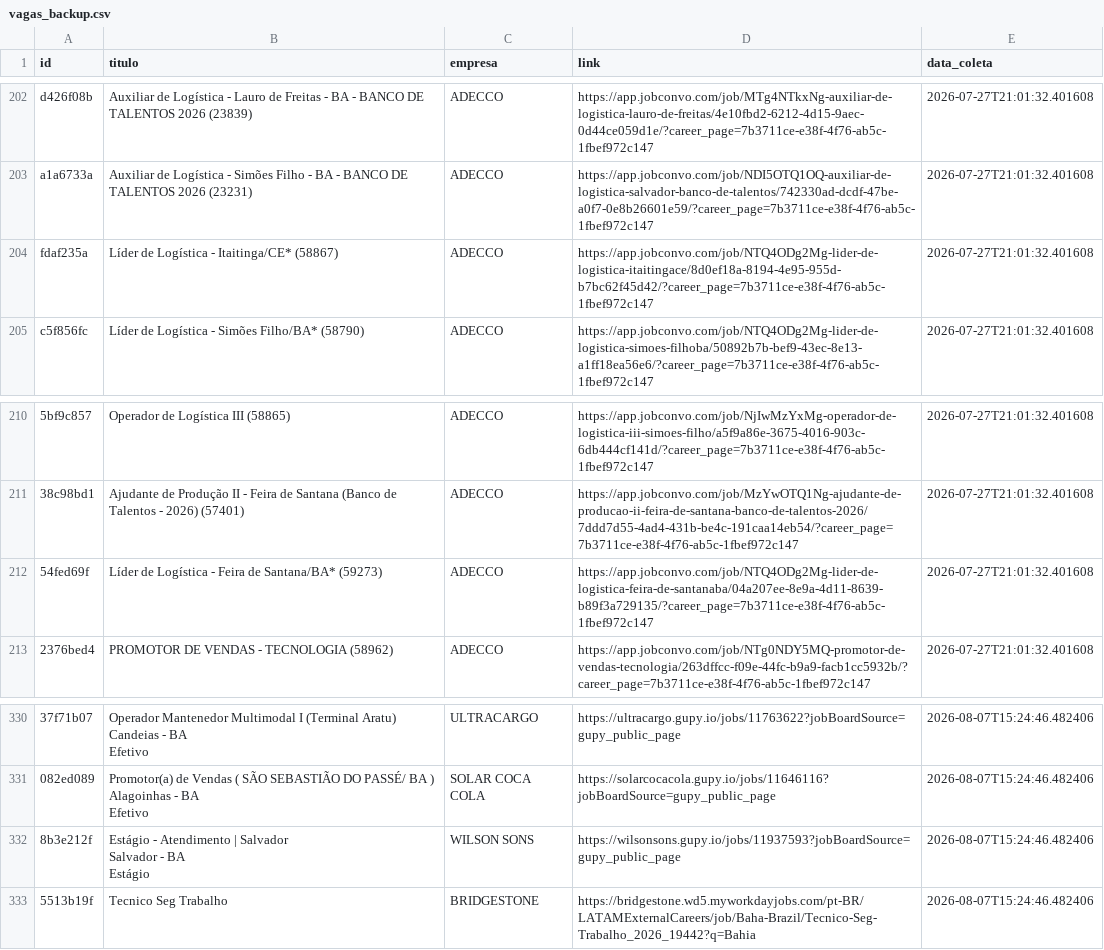
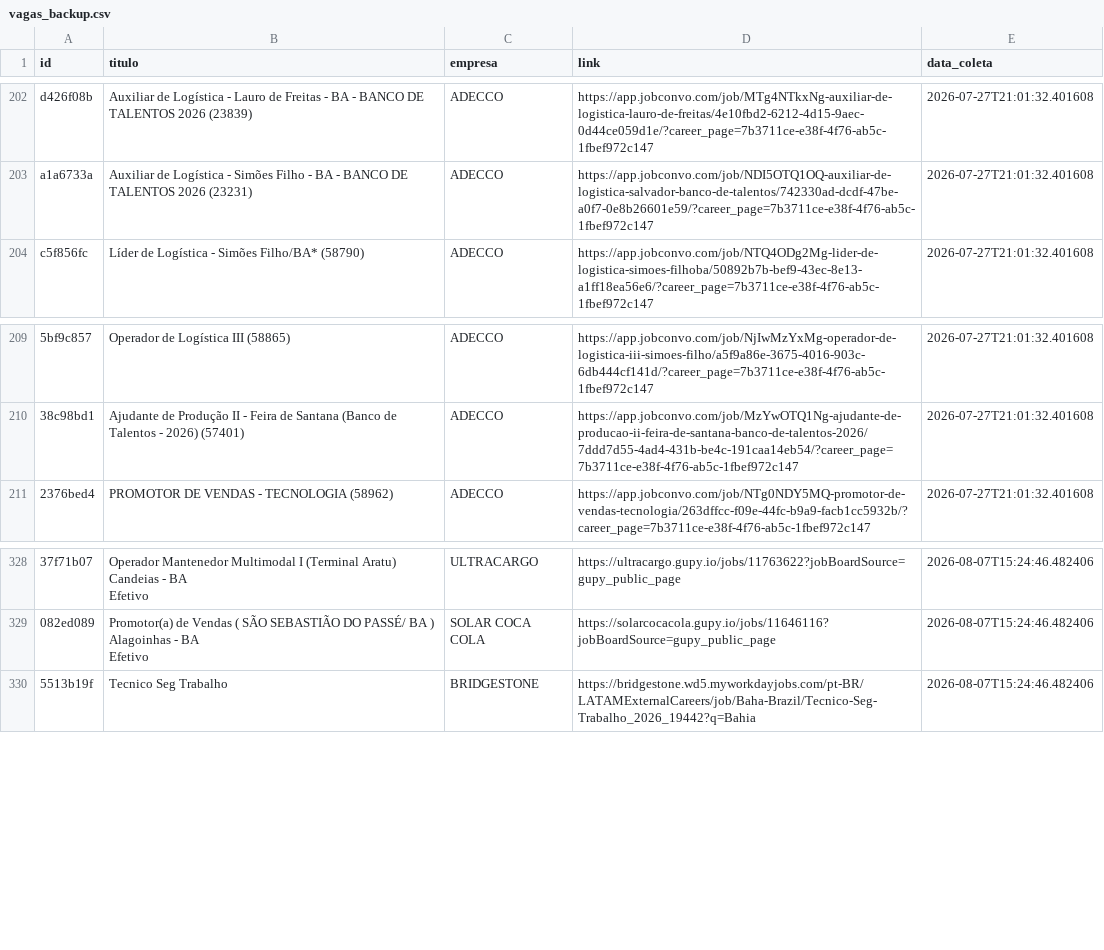
Before and after one commit to AndreyCarlos07/central-vagas, a CSV file: vagas_backup.csv, drawn as a sheet; only a part is shown, gaps mark what is left out; removed rows and columns are numbered as before the commit, all else as after; ↵ is a line break in a cell; the diff covers the shown part only; the diff names each change by its address in the sheet, - before the commit and + after, or states it on an @@ line.

```diff
--- a/vagas_backup.csv
+++ b/vagas_backup.csv
-row 204: fdaf235a | Líder de Logística - Itaitinga/CE* (58867) | ADECCO | https://app.jobconvo.com/job/NTQ4ODg2Mg-lider-de-logistica-itaitingace/8d0ef18a-8194-4e95-955d-b7bc62f45d42/?career_page=7b3711ce-e38f-4f76-ab5c-1fbef972c147 | 2026-07-27T21:01:32.401608
-row 212: 54fed69f | Líder de Logística - Feira de Santana/BA* (59273) | ADECCO | https://app.jobconvo.com/job/NTQ4ODg2Mg-lider-de-logistica-feira-de-santanaba/04a207ee-8e9a-4d11-8639-b89f3a729135/?career_page=7b3711ce-e38f-4f76-ab5c-1fbef972c147 | 2026-07-27T21:01:32.401608
-row 332: 8b3e212f | Estágio - Atendimento | Salvador ↵ Salvador - BA ↵ Estágio | WILSON SONS | https://wilsonsons.gupy.io/jobs/11937593?jobBoardSource=gupy_public_page | 2026-08-07T15:24:46.482406
```
Also changed, not shown: 17 added rows and 12 removed rows elsewhere in this file.
